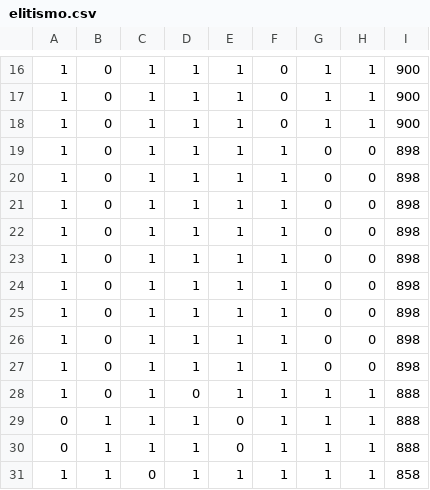
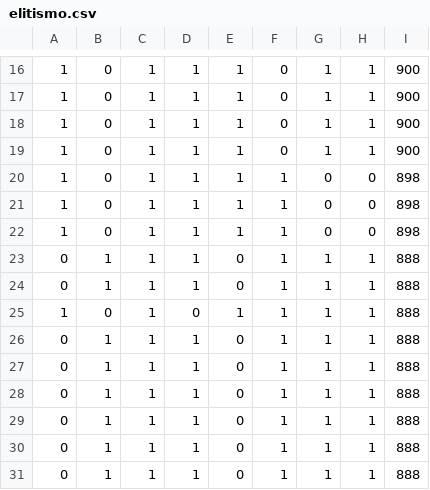
Before and after one commit to Nizekul/Mochilla, a CSV file: Mochila/CSV_Resultados/elitismo.csv, drawn as a sheet; only a part is shown, gaps mark what is left out; removed rows and columns are numbered as before the commit, all else as after; the diff names each change by its address in the sheet, - before the commit and + after, or states it on an @@ line.

```diff
--- a/Mochila/CSV_Resultados/elitismo.csv
+++ b/Mochila/CSV_Resultados/elitismo.csv
+row 19: 1 | 0 | 1 | 1 | 1 | 0 | 1 | 1 | 900
-row 22: 1 | 0 | 1 | 1 | 1 | 1 | 0 | 0 | 898
-row 23: 1 | 0 | 1 | 1 | 1 | 1 | 0 | 0 | 898
-row 24: 1 | 0 | 1 | 1 | 1 | 1 | 0 | 0 | 898
-row 25: 1 | 0 | 1 | 1 | 1 | 1 | 0 | 0 | 898
-row 26: 1 | 0 | 1 | 1 | 1 | 1 | 0 | 0 | 898
-row 27: 1 | 0 | 1 | 1 | 1 | 1 | 0 | 0 | 898
+row 23: 0 | 1 | 1 | 1 | 0 | 1 | 1 | 1 | 888
+row 24: 0 | 1 | 1 | 1 | 0 | 1 | 1 | 1 | 888
-A28: 1
+A28: 0
-C28: 0
+C28: 1
-E28: 1
+E28: 0
-I28: 858
+I28: 888
+row 29: 0 | 1 | 1 | 1 | 0 | 1 | 1 | 1 | 888
+row 30: 0 | 1 | 1 | 1 | 0 | 1 | 1 | 1 | 888
+row 31: 0 | 1 | 1 | 1 | 0 | 1 | 1 | 1 | 888
```
Also changed, not shown: Mochila/CSV_Resultados/dois_pontos.csv, Mochila/CSV_Resultados/mutacao1.csv, 17 other files.
